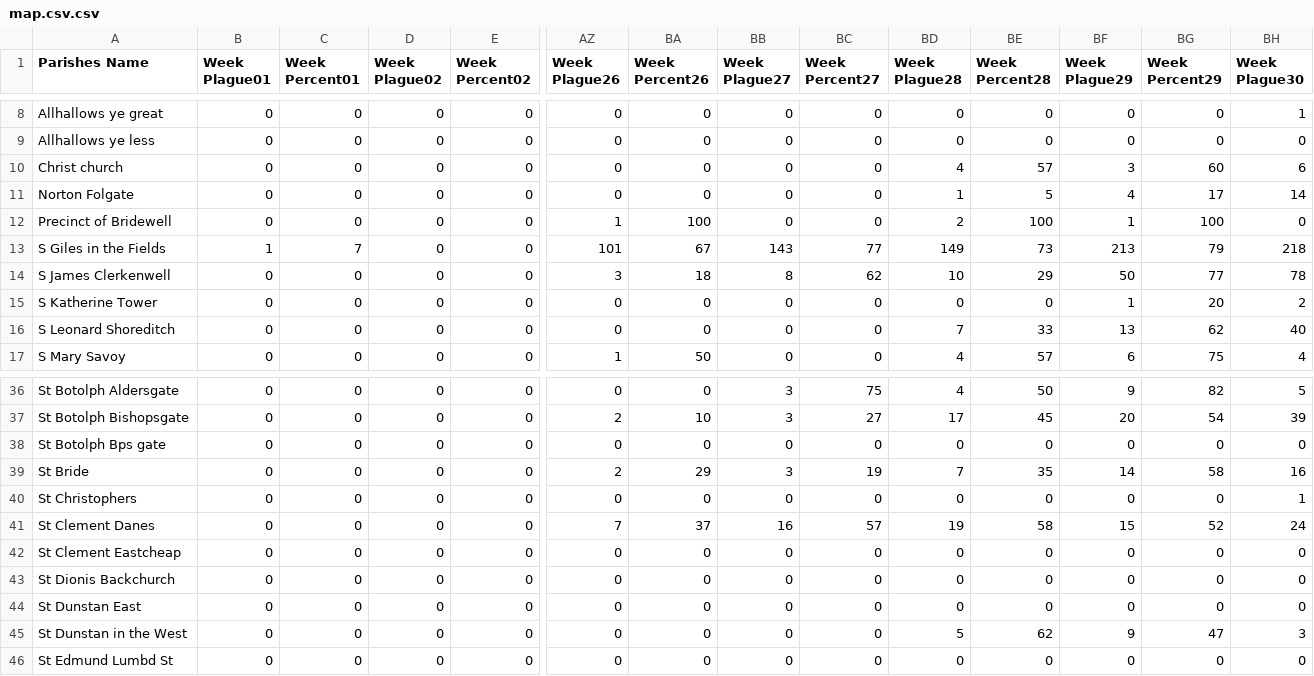
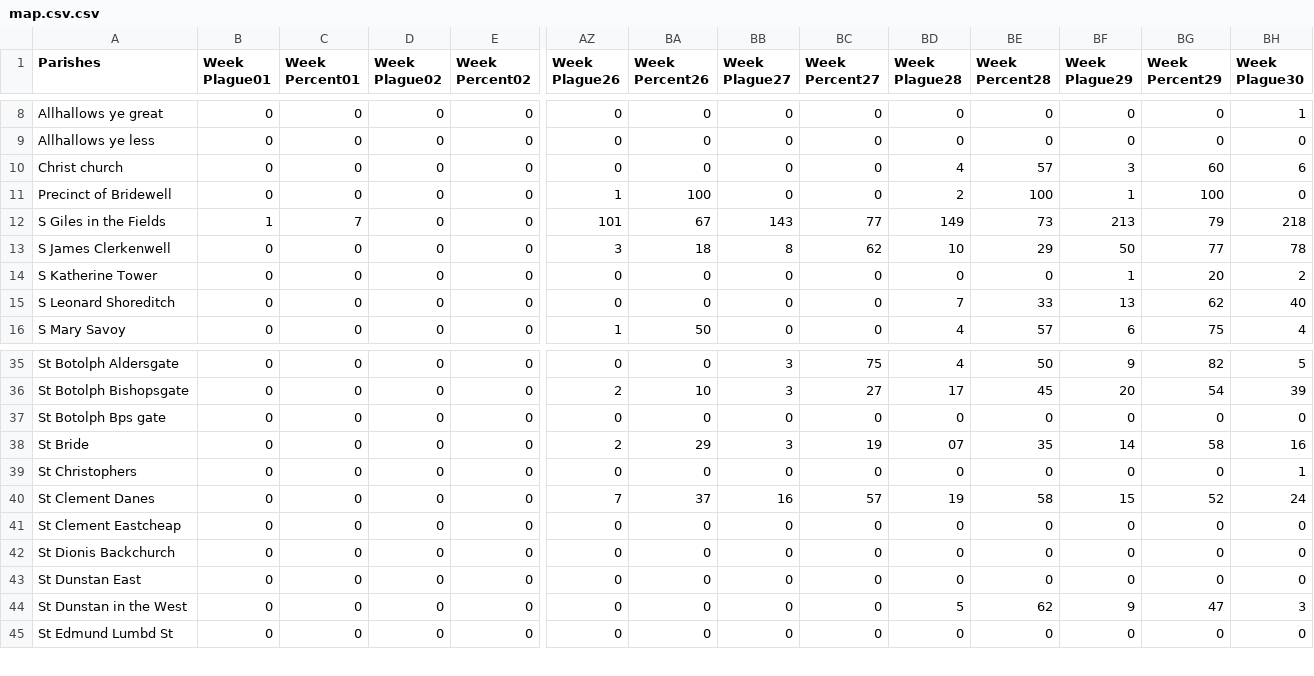
Before and after one commit to Y1ngH0ng/Plague-Project, a CSV file: map/map.csv.csv, drawn as a sheet; only a part is shown, gaps mark what is left out; removed rows and columns are numbered as before the commit, all else as after; rows hold the shown columns only; the diff names each change by its address in the sheet, - before the commit and + after, or states it on an @@ line.

Commit message:
changes

```diff
--- a/map/map.csv.csv
+++ b/map/map.csv.csv
-A1: Parishes Name
+A1: Parishes
-row 11: Norton Folgate | 0 | 0 | 0 | 0 | 0 | 0 | 0 | 0 | 1 | 5 | 4 | 17 | 14
-BD38 (Week Plague28): 7
+BD38 (Week Plague28): 07
```
